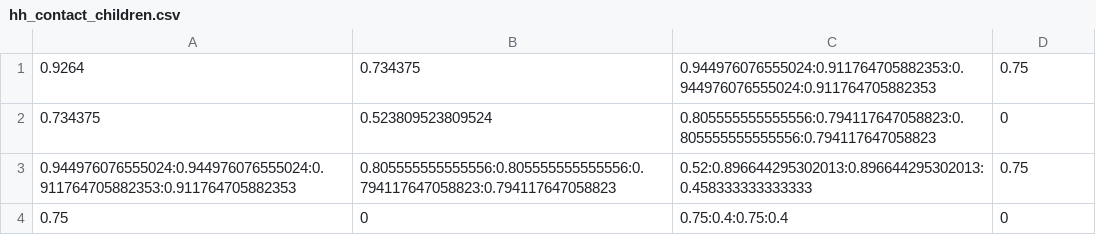
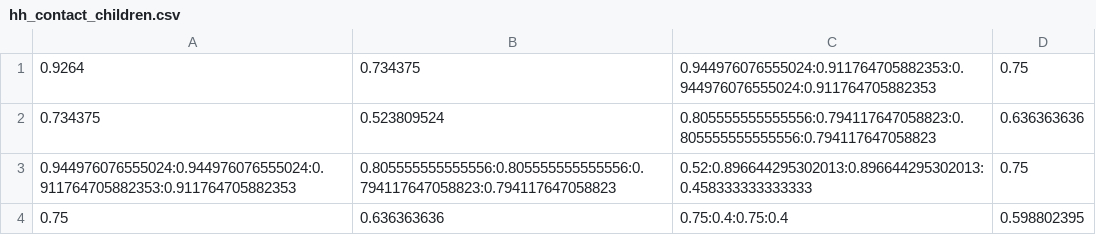
Before and after one commit to LaurensVijnck/disease-simulation, a CSV file: input/hh_contact_children.csv, drawn as a sheet.

Commit message:
hh_contact_matrix

```diff
--- a/input/hh_contact_children.csv
+++ b/input/hh_contact_children.csv
@@ -1,4 +1,4 @@
 0.9264,0.734375,0.944976076555024:0.911764705882353:0.944976076555024:0.911764705882353,0.75
-0.734375,0.523809523809524,0.805555555555556:0.794117647058823:0.805555555555556:0.794117647058823,0
+0.734375,0.523809524,0.805555555555556:0.794117647058823:0.805555555555556:0.794117647058823,0.636363636
 0.944976076555024:0.944976076555024:0.911764705882353:0.911764705882353,0.805555555555556:0.805555555555556:0.794117647058823:0.794117647058823,0.52:0.896644295302013:0.896644295302013:0.458333333333333,0.75
-0.75,0,0.75:0.4:0.75:0.4,0
+0.75,0.636363636,0.75:0.4:0.75:0.4,0.598802395
```
